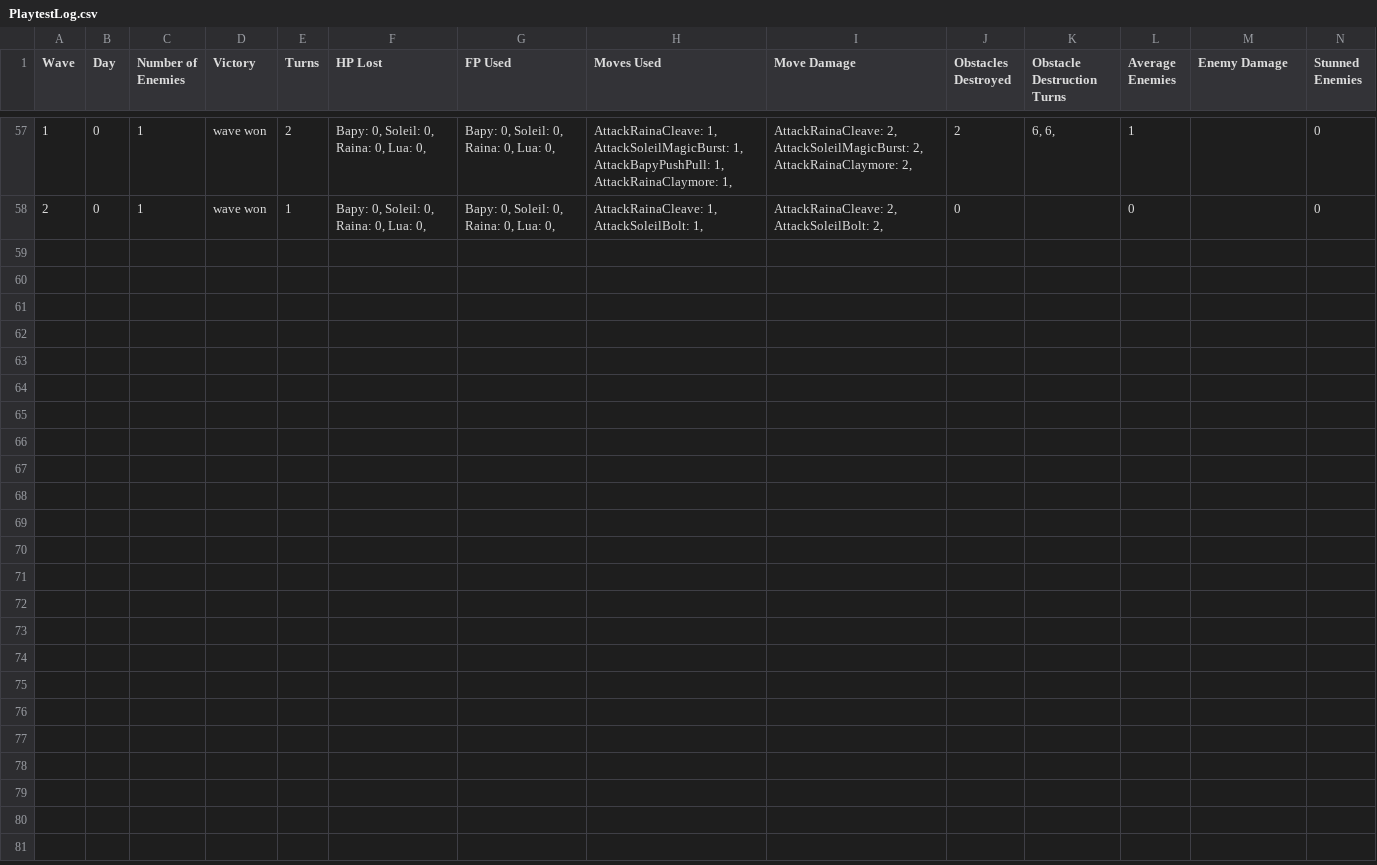
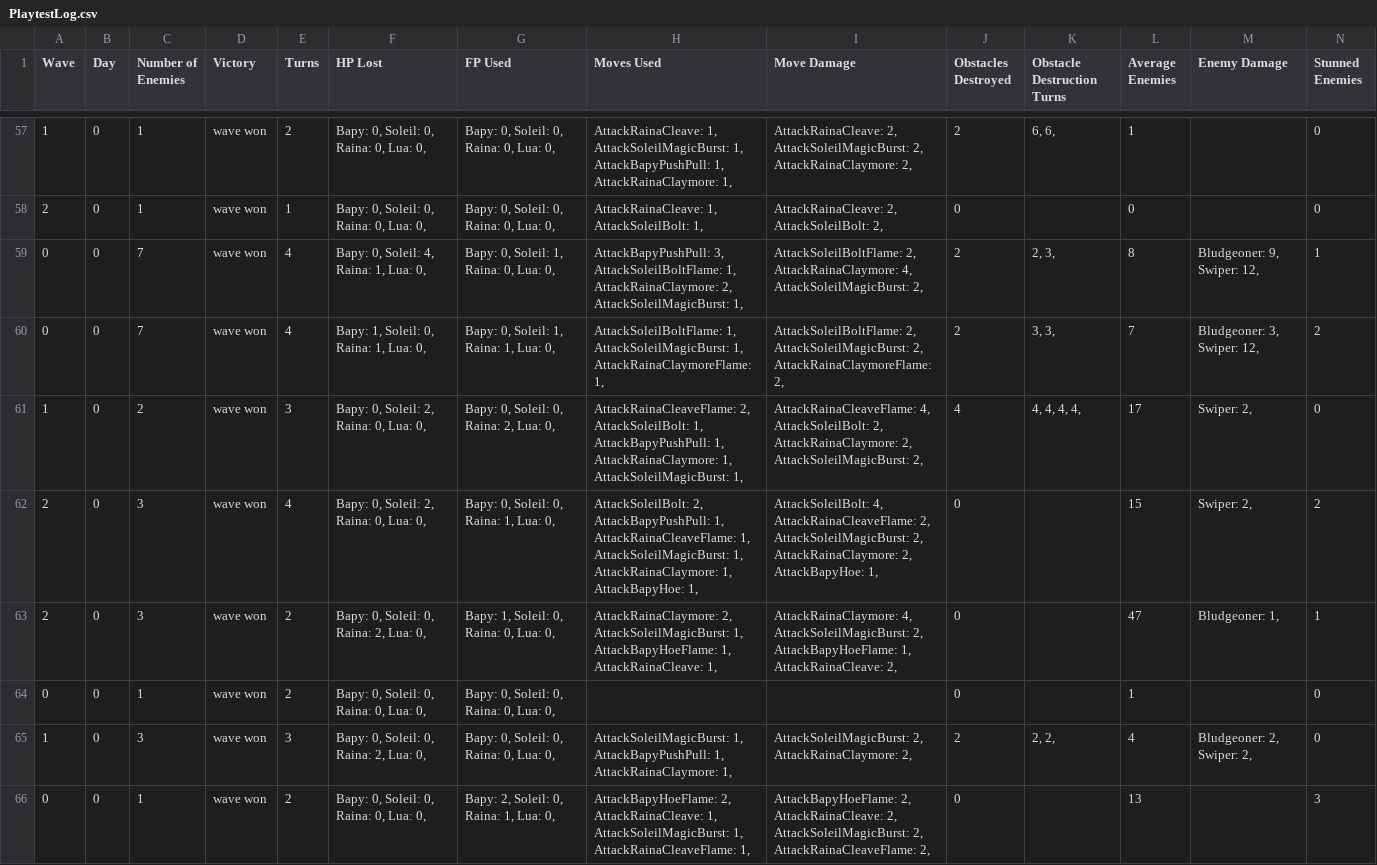
Before and after one commit to ValentinoAbate/HeartOfEnya, a CSV file: HeartOfEnya/HeartOfEnya/Assets/PlaytestLog.csv, drawn as a sheet; only a part is shown, gaps mark what is left out; rows hold the shown columns only; the diff names each change by its address in the sheet, - before the commit and + after, or states it on an @@ line.

Commit message:
Playtested Luacicle phase 1 + Luacicle phase 2 prototype

```diff
--- a/HeartOfEnya/HeartOfEnya/Assets/PlaytestLog.csv
+++ b/HeartOfEnya/HeartOfEnya/Assets/PlaytestLog.csv
+row 59: 0 | 0 | 7 | wave won | 4 | Bapy: 0, Soleil: 4, Raina: 1, Lua: 0, | Bapy: 0, Soleil: 1, Raina: 0, Lua: 0, | AttackBapyPushPull: 3, AttackSoleilBoltFlame: 1, AttackRainaClaymore: 2, AttackSoleilMagicBurst: 1, | AttackSoleilBoltFlame: 2, AttackRainaClaymore: 4, AttackSoleilMagicBurst: 2, | 2 | 2, 3, | 8 | Bludgeoner: 9, Swiper: 12, | 1
+row 60: 0 | 0 | 7 | wave won | 4 | Bapy: 1, Soleil: 0, Raina: 1, Lua: 0, | Bapy: 0, Soleil: 1, Raina: 1, Lua: 0, | AttackSoleilBoltFlame: 1, AttackSoleilMagicBurst: 1, AttackRainaClaymoreFlame: 1, | AttackSoleilBoltFlame: 2, AttackSoleilMagicBurst: 2, AttackRainaClaymoreFlame: 2, | 2 | 3, 3, | 7 | Bludgeoner: 3, Swiper: 12, | 2
+row 61: 1 | 0 | 2 | wave won | 3 | Bapy: 0, Soleil: 2, Raina: 0, Lua: 0, | Bapy: 0, Soleil: 0, Raina: 2, Lua: 0, | AttackRainaCleaveFlame: 2, AttackSoleilBolt: 1, AttackBapyPushPull: 1, AttackRainaClaymore: 1, AttackSoleilMagicBurst: 1, | AttackRainaCleaveFlame: 4, AttackSoleilBolt: 2, AttackRainaClaymore: 2, AttackSoleilMagicBurst: 2, | 4 | 4, 4, 4, 4, | 17 | Swiper: 2, | 0
+row 62: 2 | 0 | 3 | wave won | 4 | Bapy: 0, Soleil: 2, Raina: 0, Lua: 0, | Bapy: 0, Soleil: 0, Raina: 1, Lua: 0, | AttackSoleilBolt: 2, AttackBapyPushPull: 1, AttackRainaCleaveFlame: 1, AttackSoleilMagicBurst: 1, AttackRainaClaymore: 1, AttackBapyHoe: 1, | AttackSoleilBolt: 4, AttackRainaCleaveFlame: 2, AttackSoleilMagicBurst: 2, AttackRainaClaymore: 2, AttackBapyHoe: 1, | 0 |  | 15 | Swiper: 2, | 2
+row 63: 2 | 0 | 3 | wave won | 2 | Bapy: 0, Soleil: 0, Raina: 2, Lua: 0, | Bapy: 1, Soleil: 0, Raina: 0, Lua: 0, | AttackRainaClaymore: 2, AttackSoleilMagicBurst: 1, AttackBapyHoeFlame: 1, AttackRainaCleave: 1, | AttackRainaClaymore: 4, AttackSoleilMagicBurst: 2, AttackBapyHoeFlame: 1, AttackRainaCleave: 2, | 0 |  | 47 | Bludgeoner: 1, | 1
+row 64: 0 | 0 | 1 | wave won | 2 | Bapy: 0, Soleil: 0, Raina: 0, Lua: 0, | Bapy: 0, Soleil: 0, Raina: 0, Lua: 0, |  |  | 0 |  | 1 |  | 0
+row 65: 1 | 0 | 3 | wave won | 3 | Bapy: 0, Soleil: 0, Raina: 2, Lua: 0, | Bapy: 0, Soleil: 0, Raina: 0, Lua: 0, | AttackSoleilMagicBurst: 1, AttackBapyPushPull: 1, AttackRainaClaymore: 1, | AttackSoleilMagicBurst: 2, AttackRainaClaymore: 2, | 2 | 2, 2, | 4 | Bludgeoner: 2, Swiper: 2, | 0
+row 66: 0 | 0 | 1 | wave won | 2 | Bapy: 0, Soleil: 0, Raina: 0, Lua: 0, | Bapy: 2, Soleil: 0, Raina: 1, Lua: 0, | AttackBapyHoeFlame: 2, AttackRainaCleave: 1, AttackSoleilMagicBurst: 1, AttackRainaCleaveFlame: 1, | AttackBapyHoeFlame: 2, AttackRainaCleave: 2, AttackSoleilMagicBurst: 2, AttackRainaCleaveFlame: 2, | 0 |  | 13 |  | 3
```
Also changed, not shown: 9 other files.
